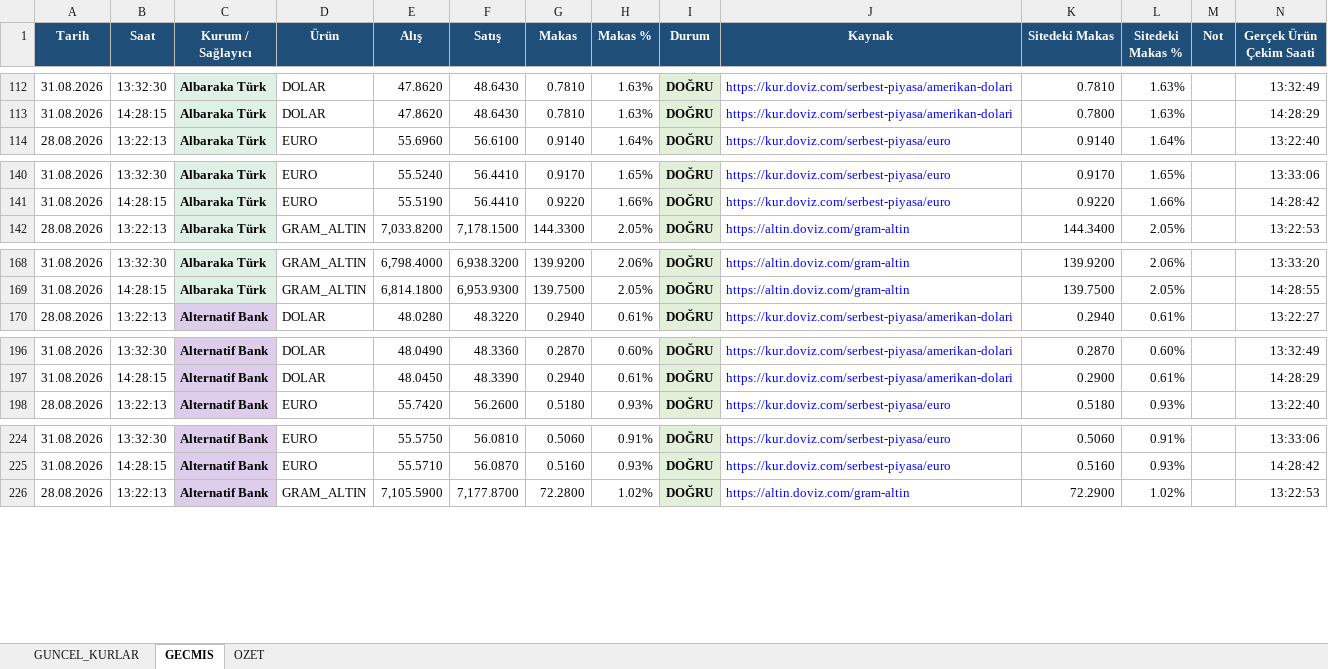
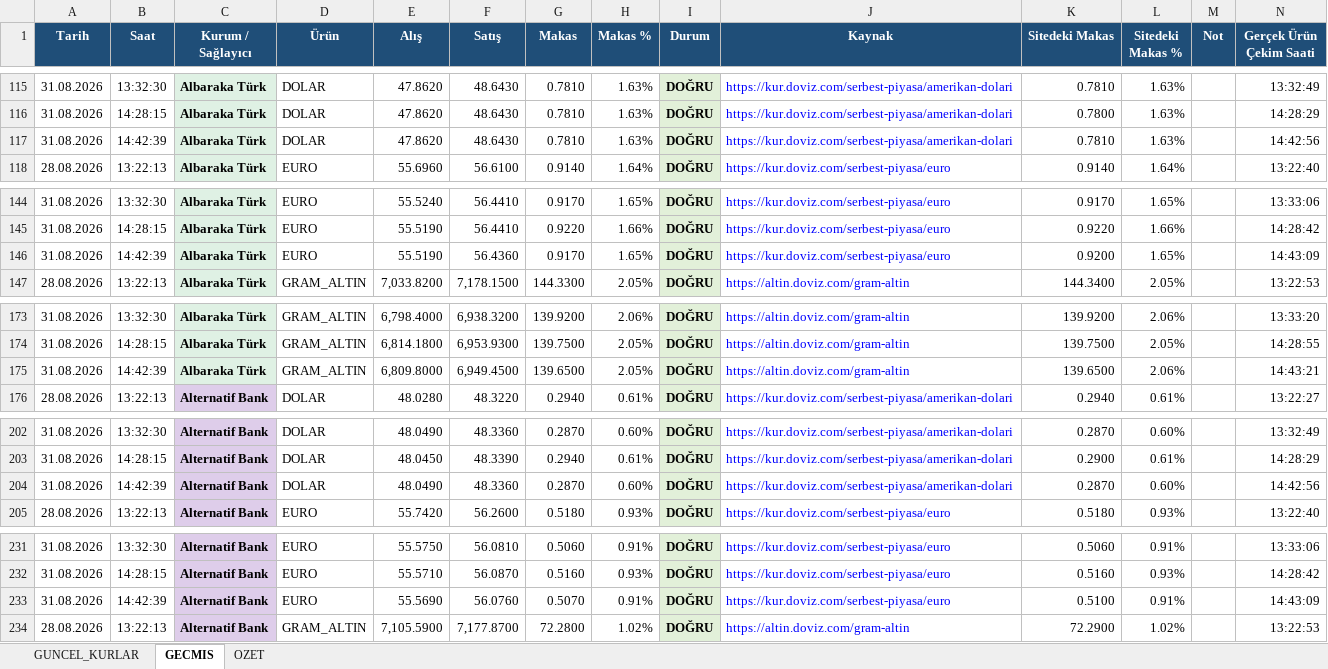
Before and after one commit to ozgeyamc/banka-kurlari-takip, an Excel workbook: output/banka_kurlari.xlsx, sheet GECMIS, drawn as a sheet; only a part is shown, gaps mark what is left out; values as stored, in another font and other column widths than the file's, no borders; table styles not drawn; the diff covers the shown part only; the diff names each change by its address in the sheet, - before the commit and + after, or states it on an @@ line.

```diff
--- a/output/banka_kurlari.xlsx (sheet GECMIS)
+++ b/output/banka_kurlari.xlsx (sheet GECMIS)
+row 117: 31.08.2026 | 14:42:39 | Albaraka Türk | DOLAR | 47.8620 | 48.6430 | 0.7810 | 1.63% | DOĞRU | https://kur.doviz.com/serbest-piyasa/amerikan-dolari | 0.7810 | 1.63% |  | 14:42:56
+row 146: 31.08.2026 | 14:42:39 | Albaraka Türk | EURO | 55.5190 | 56.4360 | 0.9170 | 1.65% | DOĞRU | https://kur.doviz.com/serbest-piyasa/euro | 0.9200 | 1.65% |  | 14:43:09
+row 175: 31.08.2026 | 14:42:39 | Albaraka Türk | GRAM_ALTIN | 6,809.8000 | 6,949.4500 | 139.6500 | 2.05% | DOĞRU | https://altin.doviz.com/gram-altin | 139.6500 | 2.06% |  | 14:43:21
+row 204: 31.08.2026 | 14:42:39 | Alternatif Bank | DOLAR | 48.0490 | 48.3360 | 0.2870 | 0.60% | DOĞRU | https://kur.doviz.com/serbest-piyasa/amerikan-dolari | 0.2870 | 0.60% |  | 14:42:56
+row 233: 31.08.2026 | 14:42:39 | Alternatif Bank | EURO | 55.5690 | 56.0760 | 0.5070 | 0.91% | DOĞRU | https://kur.doviz.com/serbest-piyasa/euro | 0.5100 | 0.91% |  | 14:43:09
```
Also changed, not shown: 103 added rows elsewhere in this sheet, sheet GUNCEL_KURLAR, sheet OZET, charts or pictures, 2 other files.
